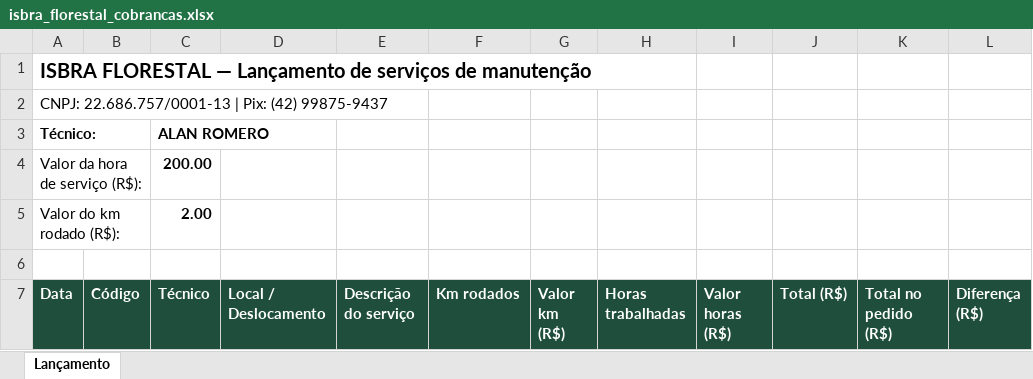
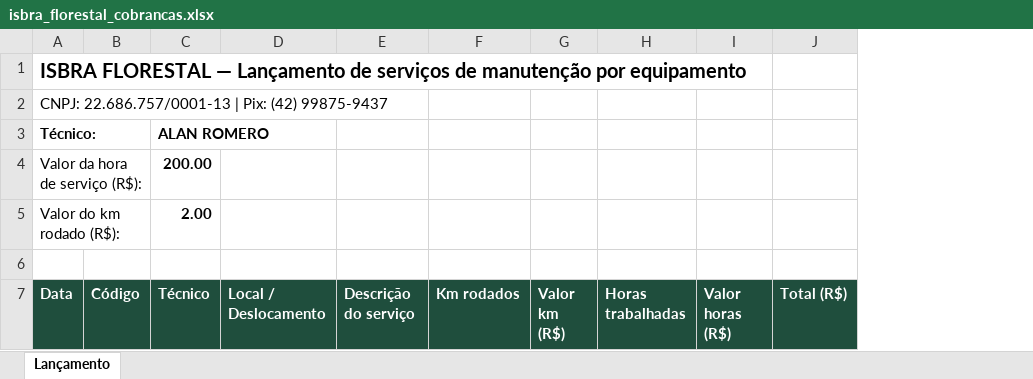
Before and after one commit to bbsf60529-hash/lhaflorestal, an Excel workbook: cobrancas/isbra_florestal_cobrancas.xlsx, sheet Lançamento, drawn as a sheet; only a part is shown; values as stored, in another font and other column widths than the file's, no borders; removed rows and columns are numbered as before the commit, all else as after; the diff covers the shown part only; the diff names each change by its address in the sheet, - before the commit and + after, or states it on an @@ line.

```diff
--- a/cobrancas/isbra_florestal_cobrancas.xlsx (sheet Lançamento)
+++ b/cobrancas/isbra_florestal_cobrancas.xlsx (sheet Lançamento)
-column K (Total no pedido (R$)), empty
-column L (Diferença (R$)), empty
-A1 (Data): …de manutenção
+A1 (Data): …de manutenção por equipamento
```
Also changed, not shown: 18 added rows, 6 removed rows, 4 edited cells and cell formats elsewhere in this sheet.
